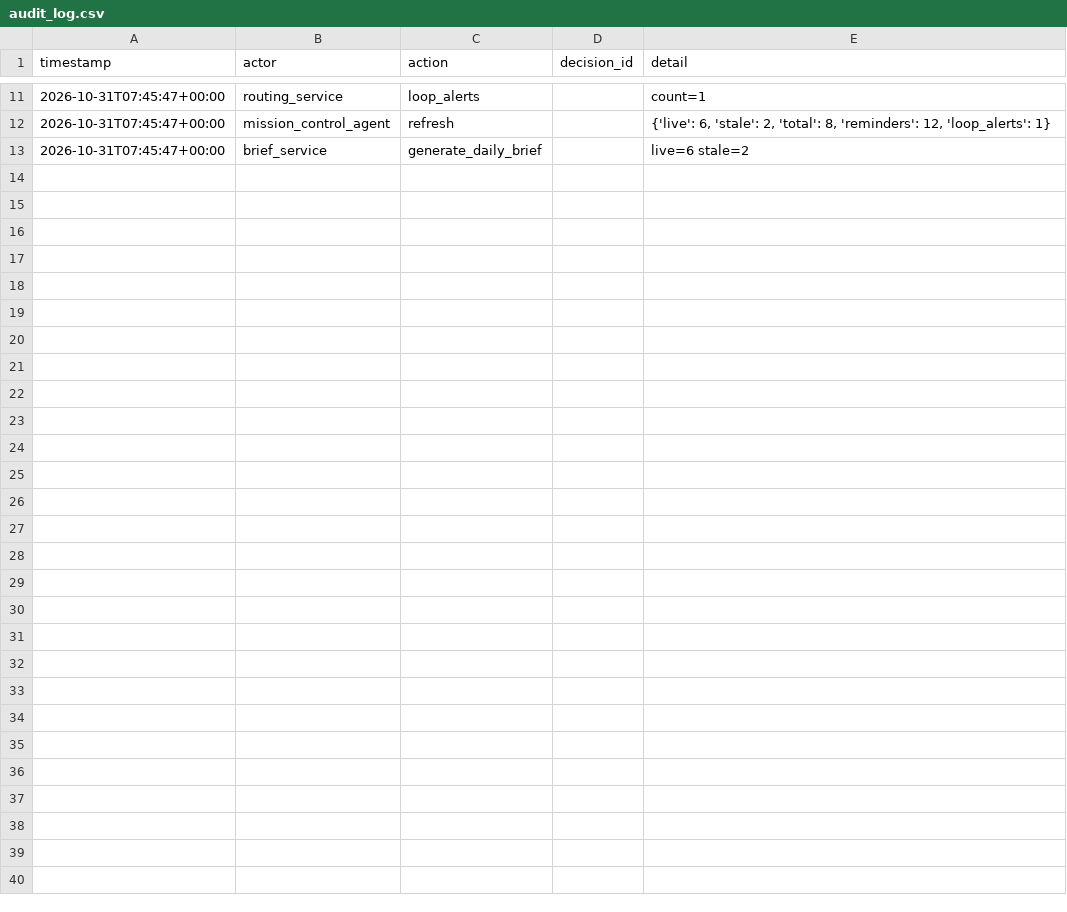
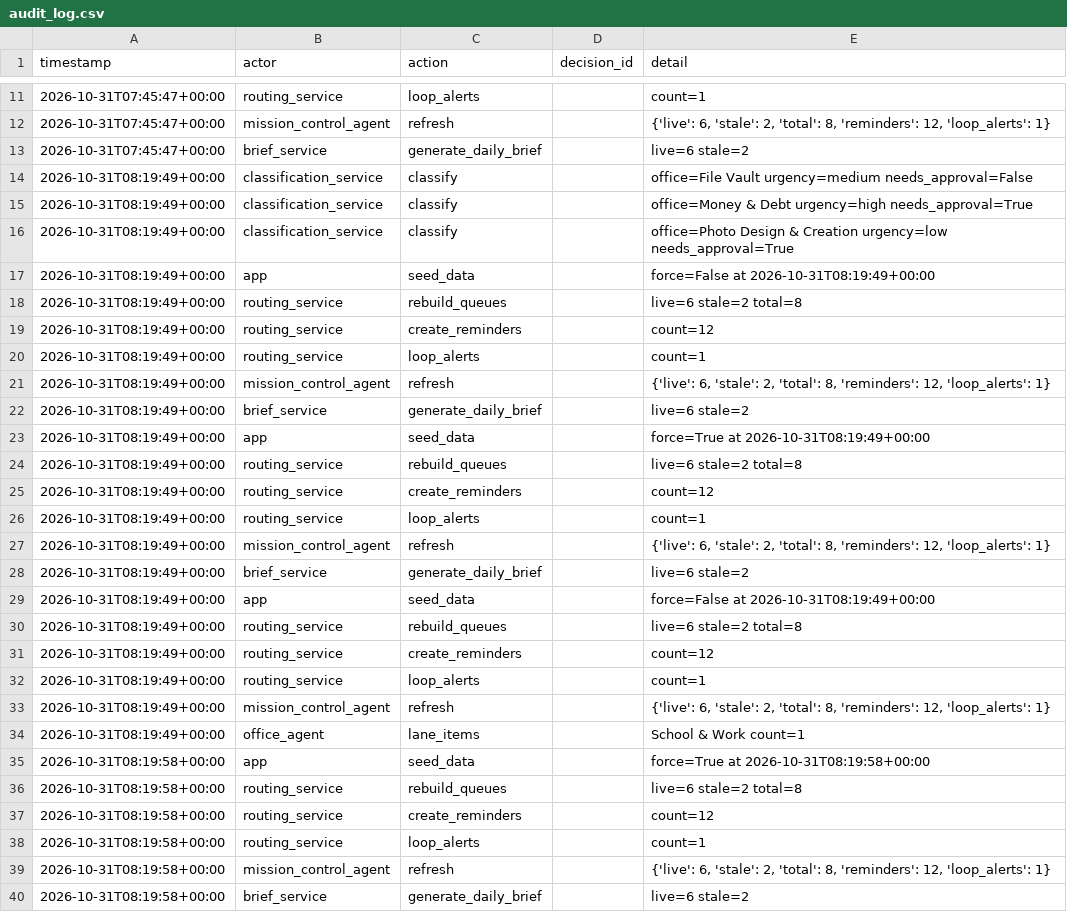
Before and after one commit to ngotaminbox007-glitch/dropbox-ai-plugins, a CSV file: mission_control_stage3/data/audit_log.csv, drawn as a sheet; only a part is shown, gaps mark what is left out; the diff names each change by its address in the sheet, - before the commit and + after, or states it on an @@ line.

```diff
--- a/mission_control_stage3/data/audit_log.csv
+++ b/mission_control_stage3/data/audit_log.csv
+row 14: 2026-10-31T08:19:49+00:00 | classification_service | classify |  | office=File Vault urgency=medium needs_approval=False
+row 15: 2026-10-31T08:19:49+00:00 | classification_service | classify |  | office=Money & Debt urgency=high needs_approval=True
+row 16: 2026-10-31T08:19:49+00:00 | classification_service | classify |  | office=Photo Design & Creation urgency=low needs_approval=True
+row 17: 2026-10-31T08:19:49+00:00 | app | seed_data |  | force=False at 2026-10-31T08:19:49+00:00
+row 18: 2026-10-31T08:19:49+00:00 | routing_service | rebuild_queues |  | live=6 stale=2 total=8
+row 19: 2026-10-31T08:19:49+00:00 | routing_service | create_reminders |  | count=12
+row 20: 2026-10-31T08:19:49+00:00 | routing_service | loop_alerts |  | count=1
+row 21: 2026-10-31T08:19:49+00:00 | mission_control_agent | refresh |  | {'live': 6, 'stale': 2, 'total': 8, 'reminders': 12, 'loop_alerts': 1}
+row 22: 2026-10-31T08:19:49+00:00 | brief_service | generate_daily_brief |  | live=6 stale=2
+row 23: 2026-10-31T08:19:49+00:00 | app | seed_data |  | force=True at 2026-10-31T08:19:49+00:00
+row 24: 2026-10-31T08:19:49+00:00 | routing_service | rebuild_queues |  | live=6 stale=2 total=8
+row 25: 2026-10-31T08:19:49+00:00 | routing_service | create_reminders |  | count=12
+row 26: 2026-10-31T08:19:49+00:00 | routing_service | loop_alerts |  | count=1
+row 27: 2026-10-31T08:19:49+00:00 | mission_control_agent | refresh |  | {'live': 6, 'stale': 2, 'total': 8, 'reminders': 12, 'loop_alerts': 1}
+row 28: 2026-10-31T08:19:49+00:00 | brief_service | generate_daily_brief |  | live=6 stale=2
+row 29: 2026-10-31T08:19:49+00:00 | app | seed_data |  | force=False at 2026-10-31T08:19:49+00:00
+row 30: 2026-10-31T08:19:49+00:00 | routing_service | rebuild_queues |  | live=6 stale=2 total=8
+row 31: 2026-10-31T08:19:49+00:00 | routing_service | create_reminders |  | count=12
+row 32: 2026-10-31T08:19:49+00:00 | routing_service | loop_alerts |  | count=1
+row 33: 2026-10-31T08:19:49+00:00 | mission_control_agent | refresh |  | {'live': 6, 'stale': 2, 'total': 8, 'reminders': 12, 'loop_alerts': 1}
+row 34: 2026-10-31T08:19:49+00:00 | office_agent | lane_items |  | School & Work count=1
+row 35: 2026-10-31T08:19:58+00:00 | app | seed_data |  | force=True at 2026-10-31T08:19:58+00:00
+row 36: 2026-10-31T08:19:58+00:00 | routing_service | rebuild_queues |  | live=6 stale=2 total=8
+row 37: 2026-10-31T08:19:58+00:00 | routing_service | create_reminders |  | count=12
+row 38: 2026-10-31T08:19:58+00:00 | routing_service | loop_alerts |  | count=1
+row 39: 2026-10-31T08:19:58+00:00 | mission_control_agent | refresh |  | {'live': 6, 'stale': 2, 'total': 8, 'reminders': 12, 'loop_alerts': 1}
+row 40: 2026-10-31T08:19:58+00:00 | brief_service | generate_daily_brief |  | live=6 stale=2
```
Also changed, not shown: mission_control_stage3/data/offices.csv, mission_control_stage3/data/reminder_log.csv, 3 other files.
